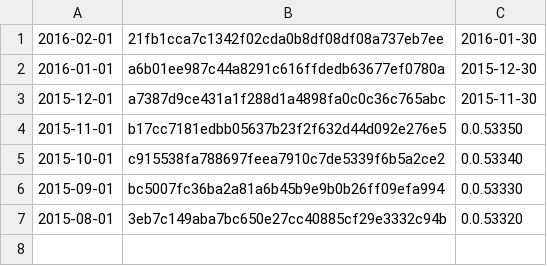
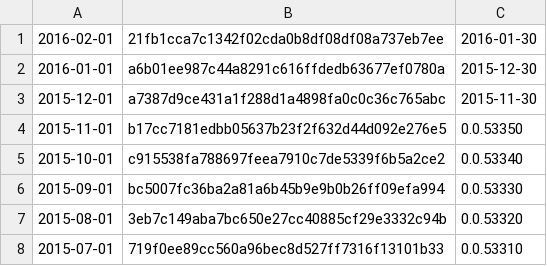
Before and after one commit to umbra-db/ClickBench, a TSV file: versions/build-from-source/monthly-built.tsv, drawn as a sheet.

```diff
--- a/versions/build-from-source/monthly-built.tsv
+++ b/versions/build-from-source/monthly-built.tsv
@@ -7 +7,2 @@
 2015-08-01	3eb7c149aba7bc650e27cc40885cf29e3332c94b	0.0.53320
+2015-07-01	719f0ee89cc560a96bec8d527ff7316f13101b33	0.0.53310
```
Also changed, not shown: 1 other file.
